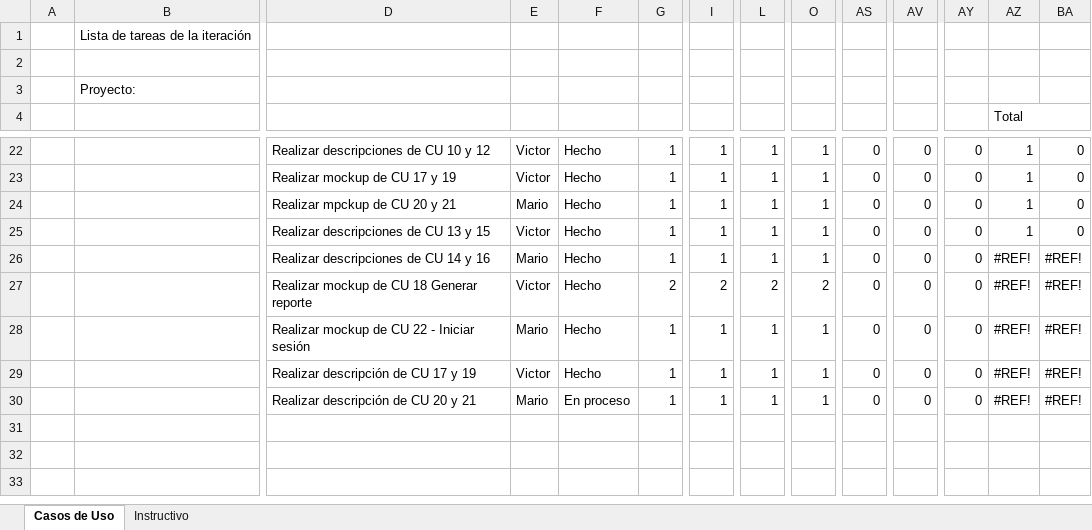
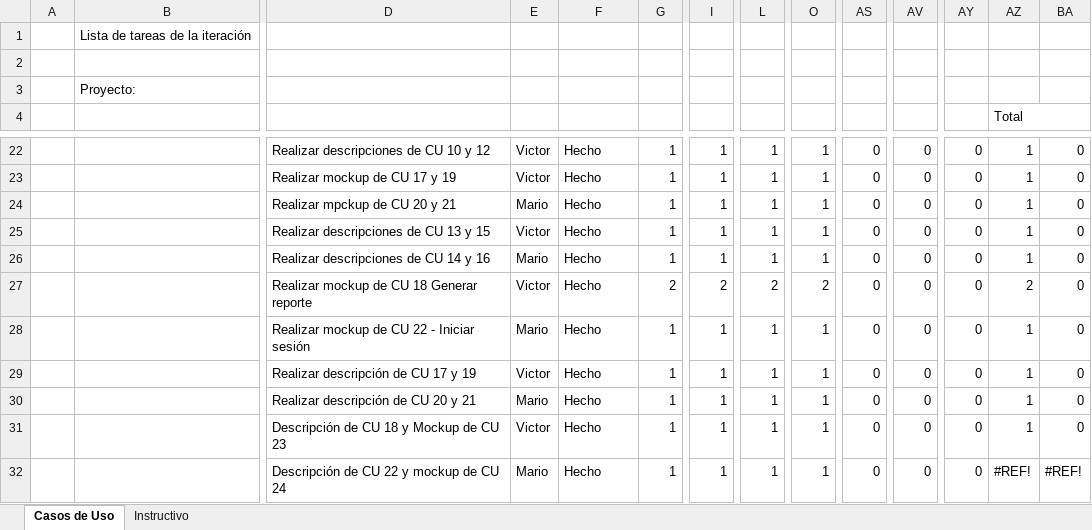
Before and after one commit to Senzho/DesarrolloSoftwareISO, an Excel workbook: Plantillas/Plantilla Lista de Tareas de la Iteración.xlsx, sheet Casos de Uso, drawn as a sheet; only a part is shown, gaps mark what is left out; values as stored, in another font and other column widths than the file's, no cell formats; rows hold the shown columns only; the diff names each change by its address in the sheet, - before the commit and + after, or states it on an @@ line.

Commit message:
Descripción CU 18 y mockup CU 23
Mockup de CU 23 - Consultar profesores, descripción de CU 18 - Generar
reporte de ingresos y egresos, se actualiza la lista de tareas.

```diff
--- a/Plantillas/Plantilla Lista de Tareas de la Iteración.xlsx (sheet Casos de Uso)
+++ b/Plantillas/Plantilla Lista de Tareas de la Iteración.xlsx (sheet Casos de Uso)
-AZ26 (Total): #REF!
+AZ26 (Total): 1
-BA26:BA30: #REF!
+BA26:BA30: 0
-AZ27 (Total): #REF!
+AZ27 (Total): 2
-AZ28:AZ30 (Total): #REF!
+AZ28:AZ30 (Total): 1
-F30: En proceso
+F30: Hecho
+row 31:  |  | Descripción de CU 18 y Mockup de CU 23 | Victor | Hecho | 1 | 1 | 1 | 1 | 0 | 0 | 0 | 1 | 0
+row 32:  |  | Descripción de CU 22 y mockup de CU 24 | Mario | Hecho | 1 | 1 | 1 | 1 | 0 | 0 | 0 | #REF! | #REF!
```
Also changed, not shown: cell formats, 2 other files.
